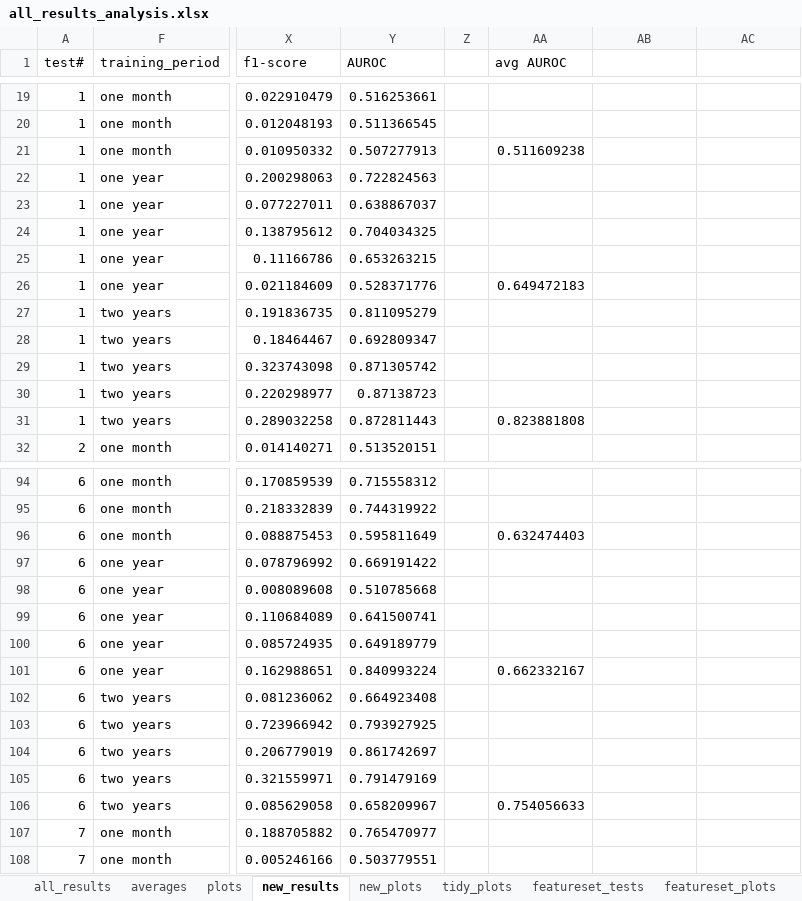
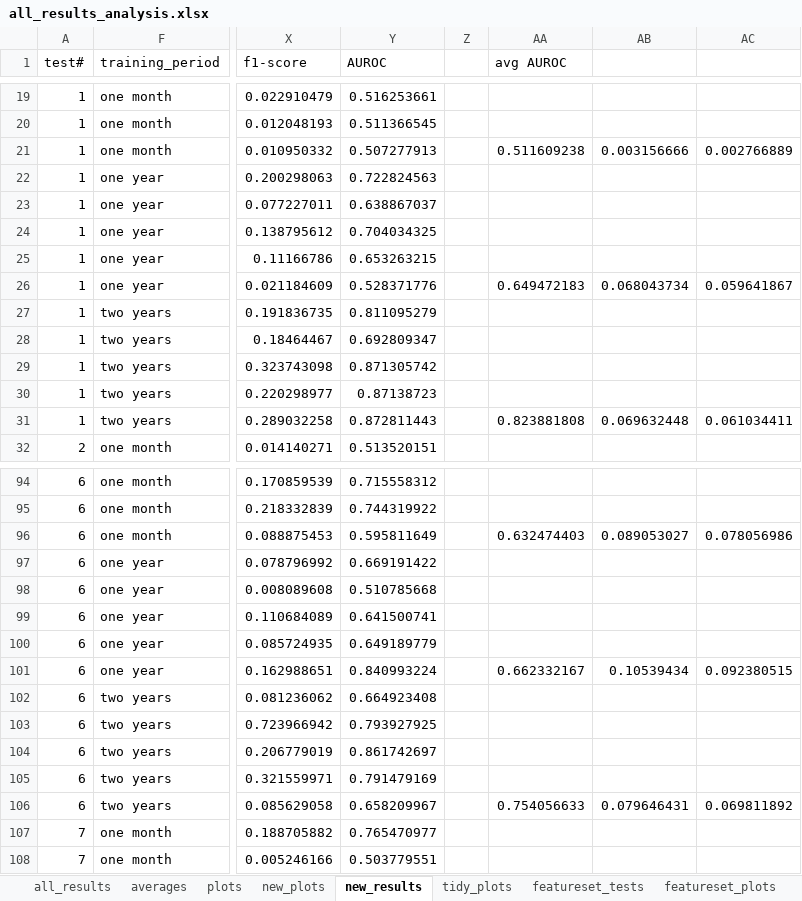
Before and after one commit to rkrohn/libraryadoption, an Excel workbook: all_results_analysis.xlsx, sheet new_results, drawn as a sheet; only a part is shown, gaps mark what is left out; values as stored, in another font and other column widths than the file's, no borders; the diff names each change by its address in the sheet, - before the commit and + after, or states it on an @@ line.

```diff
--- a/all_results_analysis.xlsx (sheet new_results)
+++ b/all_results_analysis.xlsx (sheet new_results)
@@ sheet tab order changed: all_results | averages | plots | new_plots | new_results | tidy_plots | featureset_tests | featureset_plots @@
-AB21: (empty)
+AB21: 0.003156666
-AC21: (empty)
+AC21: 0.002766889
-AB26: (empty)
+AB26: 0.068043734
-AC26: (empty)
+AC26: 0.059641867
-AB31: (empty)
+AB31: 0.069632448
-AC31: (empty)
+AC31: 0.061034411
-AB96: (empty)
+AB96: 0.089053027
-AC96: (empty)
+AC96: 0.078056986
-AB101: (empty)
+AB101: 0.10539434
-AC101: (empty)
+AC101: 0.092380515
-AB106: (empty)
+AB106: 0.079646431
-AC106: (empty)
+AC106: 0.069811892
```
Also changed, not shown: sheet featureset_tests, sheet featureset_plots, sheet tidy_plots, formulas that keep their value, hidden cells, charts or pictures.
